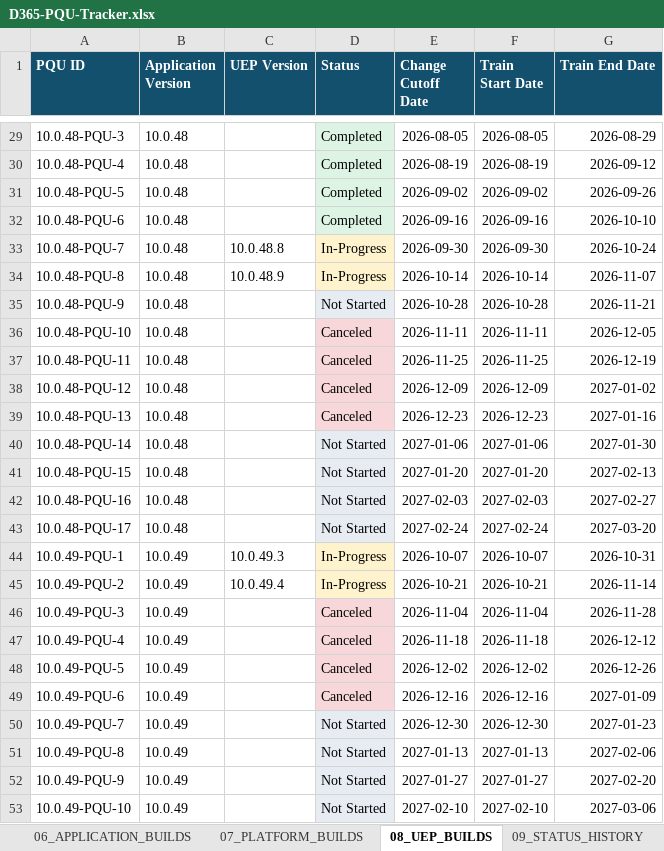
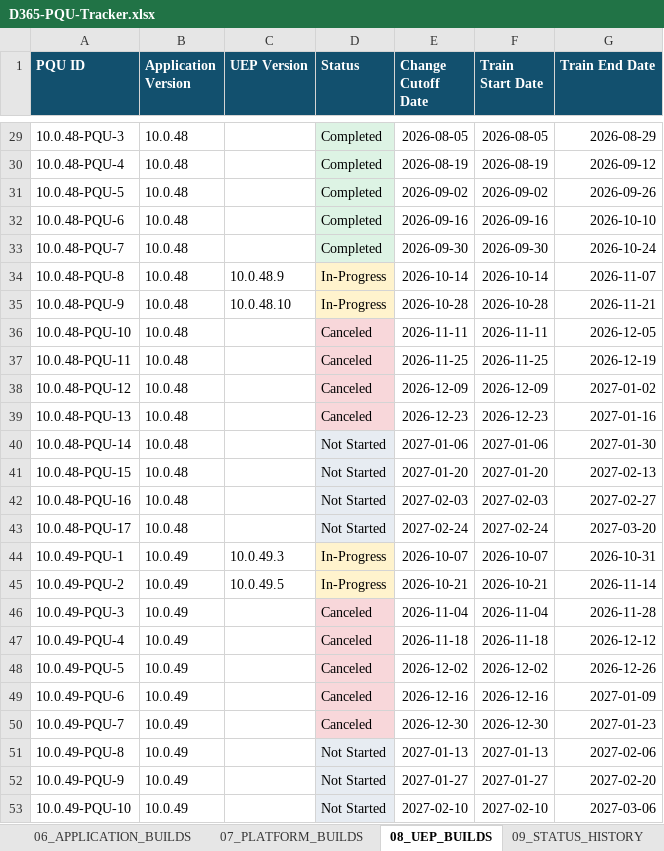
Before and after one commit to 0x8e8fb-p/d365-pqu-data, an Excel workbook: excel/D365-PQU-Tracker.xlsx, sheet 08_UEP_BUILDS, drawn as a sheet; only a part is shown, gaps mark what is left out; values as stored, in another font and other column widths than the file's, no borders; table styles not drawn; the diff names each change by its address in the sheet, - before the commit and + after, or states it on an @@ line.

```diff
--- a/excel/D365-PQU-Tracker.xlsx (sheet 08_UEP_BUILDS)
+++ b/excel/D365-PQU-Tracker.xlsx (sheet 08_UEP_BUILDS)
-C33 (UEP Version): 10.0.48.8
+C33 (UEP Version): (empty)
-D33 (Status): In-Progress
+D33 (Status): Completed
-D33 fill: #FFF3CD
+D33 fill: #DDF3E4
-C35 (UEP Version): (empty)
+C35 (UEP Version): 10.0.48.10
-D35 (Status): Not Started
+D35 (Status): In-Progress
-D35 fill: #E7ECF2
+D35 fill: #FFF3CD
-C45 (UEP Version): 10.0.49.4
+C45 (UEP Version): 10.0.49.5
-D50 (Status): Not Started
+D50 (Status): Canceled
```
Also changed, not shown: sheet 17_KEY_DATES, sheet 10_CHANGE_HISTORY, sheet 04_STATION_SCHEDULE, sheet 01_PQU_MASTER, sheet 02_CURRENT_PQU, sheet 03_UPCOMING_PQU, 7 more sheets, 24 other files.
